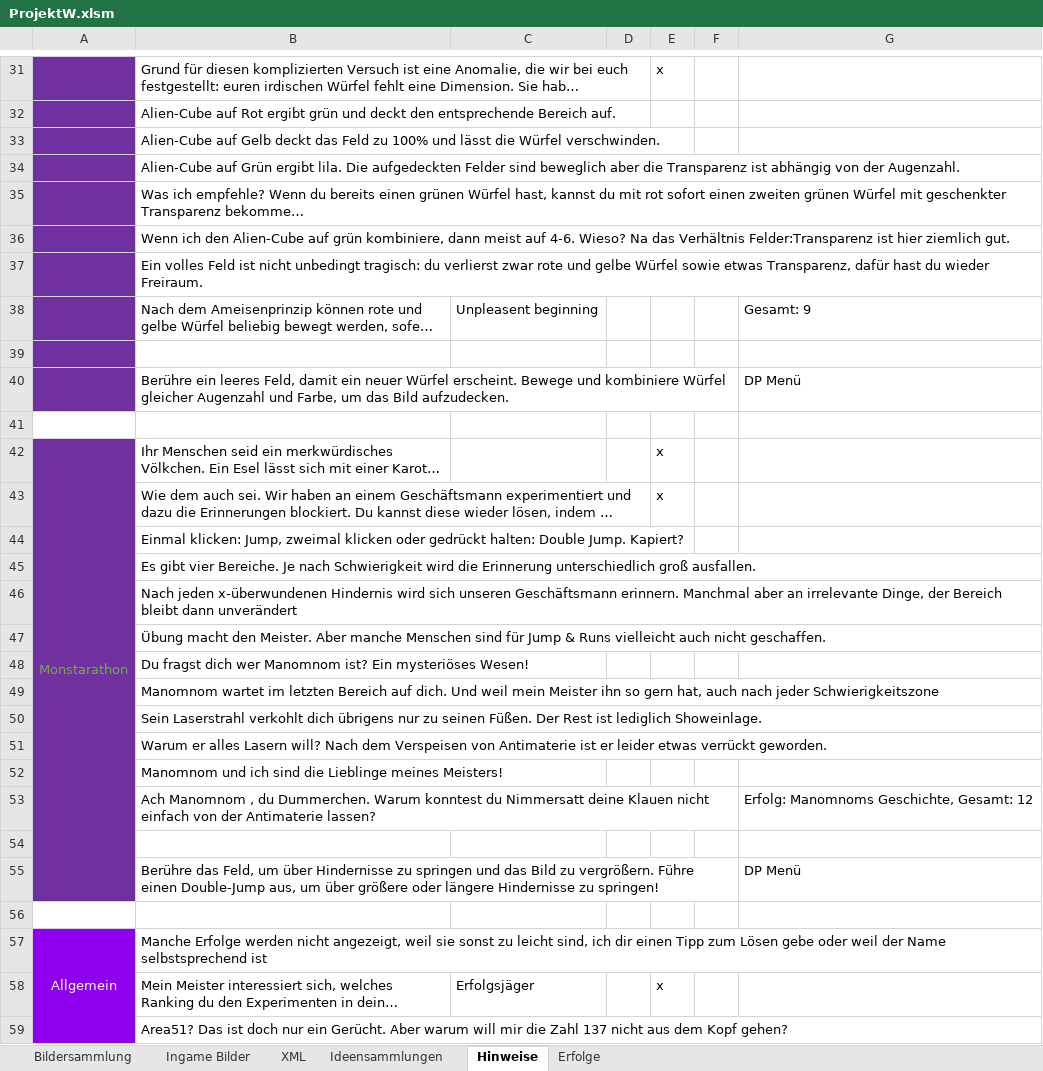
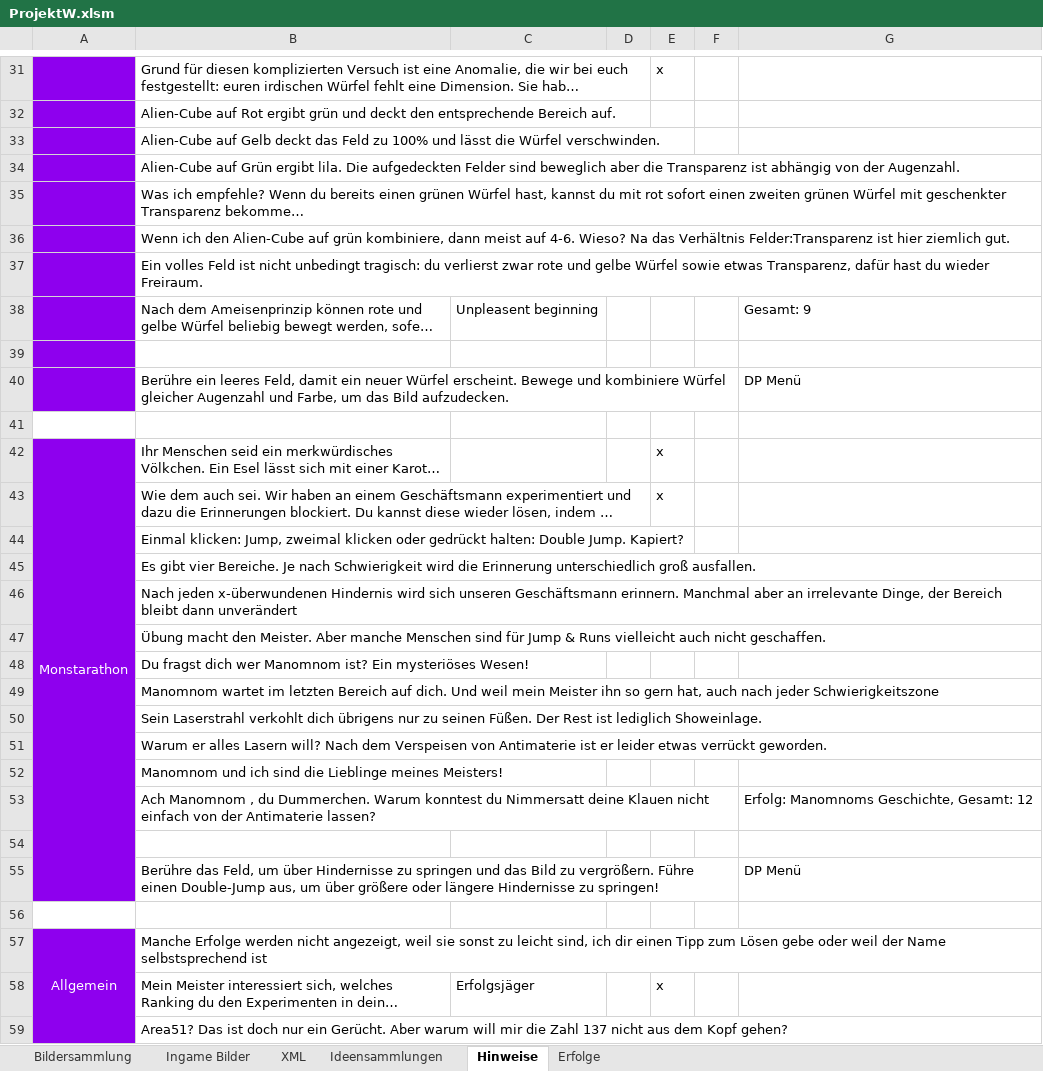
Before and after one commit to DanDits/WhatsThat, an Excel workbook: app/ProjektW.xlsm, sheet Hinweise, drawn as a sheet; only a part is shown, gaps mark what is left out; long unchanged cells end in …; values as stored, in another font and other column widths than the file's, no borders; charts and pictures not drawn; the diff covers the shown part only; the diff names each change by its address in the sheet, - before the commit and + after, or states it on an @@ line.

```diff
--- a/app/ProjektW.xlsm (sheet Hinweise)
+++ b/app/ProjektW.xlsm (sheet Hinweise)
-A31:A40 fill: #7030A0
+A31:A40 fill: #8E00EE
-A42:A55 fill: #7030A0
+A42:A55 fill: #8E00EE
-A42 text colour: #70AD47
+A42 text colour: #FFFFFF
```
Also changed, not shown: 1 added row, 1 removed row, 2 edited cells and cell formats elsewhere in this sheet, sheet Erfolge, charts or pictures, 5 other files.
